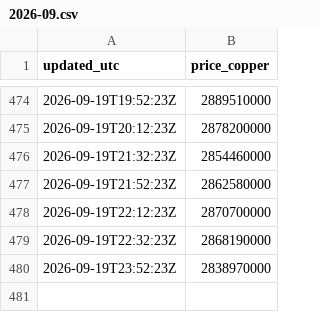
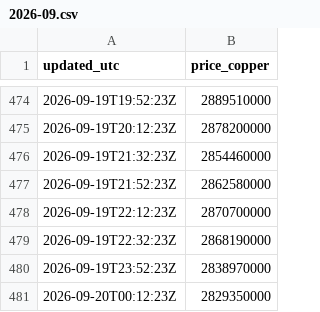
Before and after one commit to karenkarenin2-dotcom/KMARKET, a CSV file: data/history/us/2026-09.csv, drawn as a sheet; only a part is shown, gaps mark what is left out.

```diff
--- a/data/history/us/2026-09.csv
+++ b/data/history/us/2026-09.csv
@@ -480 +480,2 @@ updated_utc,price_copper
 2026-09-19T23:52:23Z,2838970000
+2026-09-20T00:12:23Z,2829350000
```
